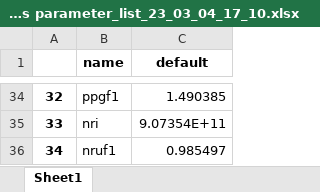
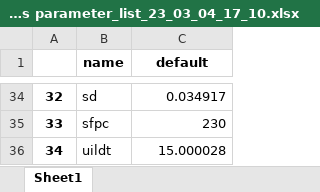
Before and after one commit to TimSchell98/Limits-to-Growth-Masterprojekt-TH-Koeln-2022, an Excel workbook: Durchläufe/Größere Grid resolution/60/Analysis parameter_list_23_03_04_17_10.xlsx, sheet Sheet1, drawn as a sheet; only a part is shown, gaps mark what is left out; values as stored, in another font and other column widths than the file's, no borders; the diff covers the shown part only; the diff names each change by its address in the sheet, - before the commit and + after, or states it on an @@ line.

```diff
--- a/Durchläufe/Größere Grid resolution/60/Analysis parameter_list_23_03_04_17_10.xlsx (sheet Sheet1)
+++ b/Durchläufe/Größere Grid resolution/60/Analysis parameter_list_23_03_04_17_10.xlsx (sheet Sheet1)
-B34 (name): ppgf1
+B34 (name): sd
-C34 (default): 1.490385
+C34 (default): 0.034917
-B35 (name): nri
+B35 (name): sfpc
-C35 (default): 9.07354E+11
+C35 (default): 230
-B36 (name): nruf1
+B36 (name): uildt
-C36 (default): 0.985497
+C36 (default): 15.000028
```
Also changed, not shown: 64 edited cells elsewhere in this sheet, Durchläufe/Größere Grid resolution/60/Nachbearbeitung_23_03_04_17_10.xlsx, Durchläufe/NRI/Doppelte NRI/Analysis parameter_list_23_03_02_20_24.xlsx, 12 other files.
